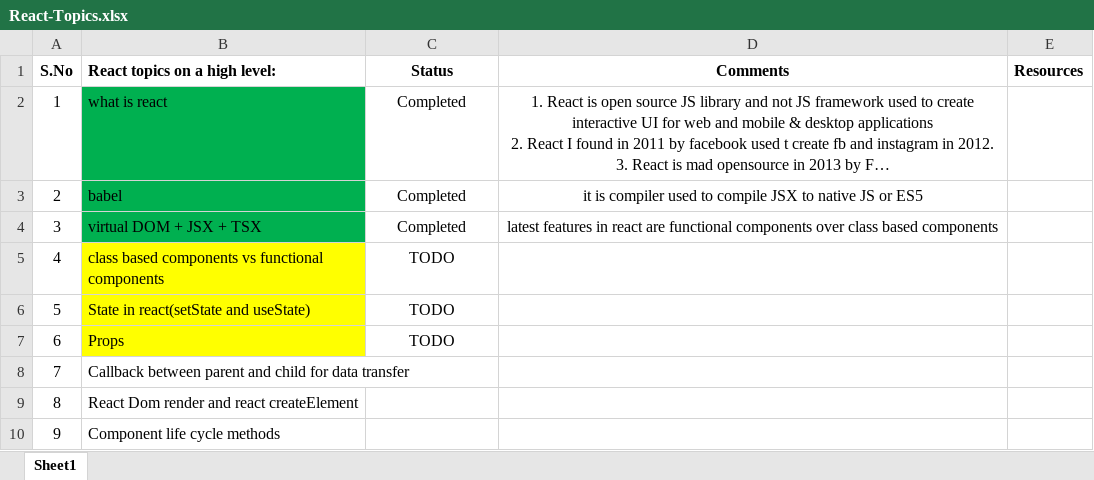
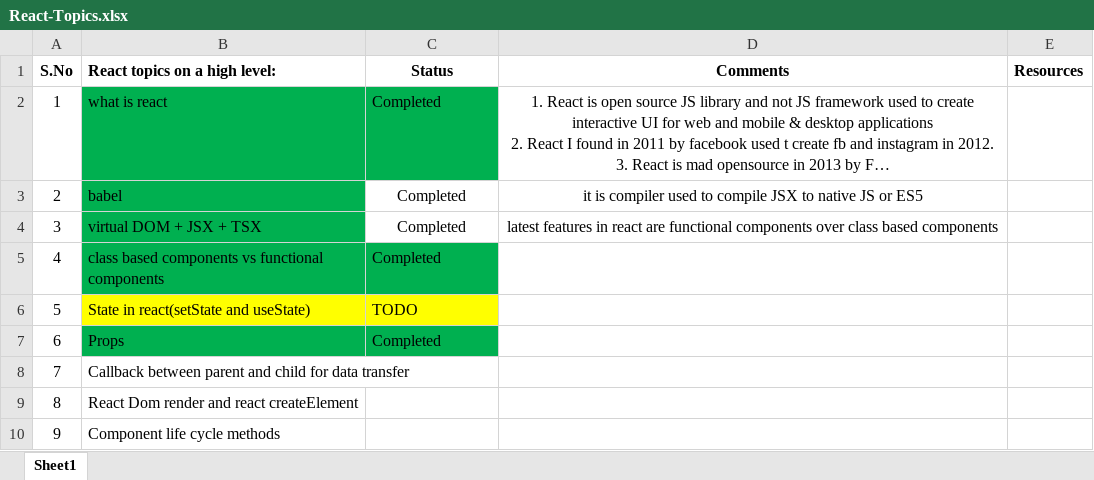
Before and after one commit to babumiya435/react-js, an Excel workbook: React-Topics.xlsx, sheet Sheet1, drawn as a sheet; only a part is shown; long unchanged cells end in …; values as stored, in another font and other column widths than the file's, no borders; the diff names each change by its address in the sheet, - before the commit and + after, or states it on an @@ line.

Commit message:
react-manual-09

```diff
--- a/React-Topics.xlsx (sheet Sheet1)
+++ b/React-Topics.xlsx (sheet Sheet1)
@@ C2 fill: none → #00B050, alignment: center → left @@
-B5 fill: #FFFF00
+B5 fill: #00B050
-C5 (Status): TODO
+C5 (Status): Completed
-C5 fill: none
+C5 fill: #00B050
-C5:C7 alignment: center
+C5:C7 alignment: left
-C6 fill: none
+C6 fill: #FFFF00
-B7 fill: #FFFF00
+B7 fill: #00B050
-C7 (Status): TODO
+C7 (Status): Completed
-C7 fill: none
+C7 fill: #00B050
```
Also changed, not shown: 9 other files.
